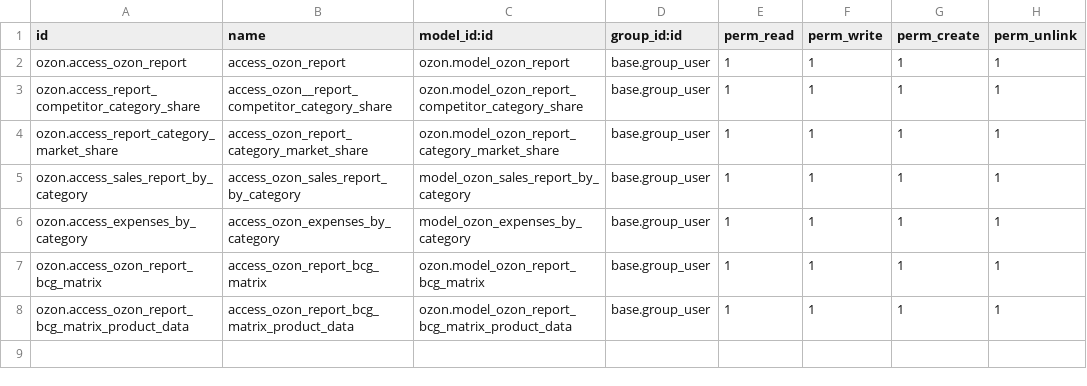
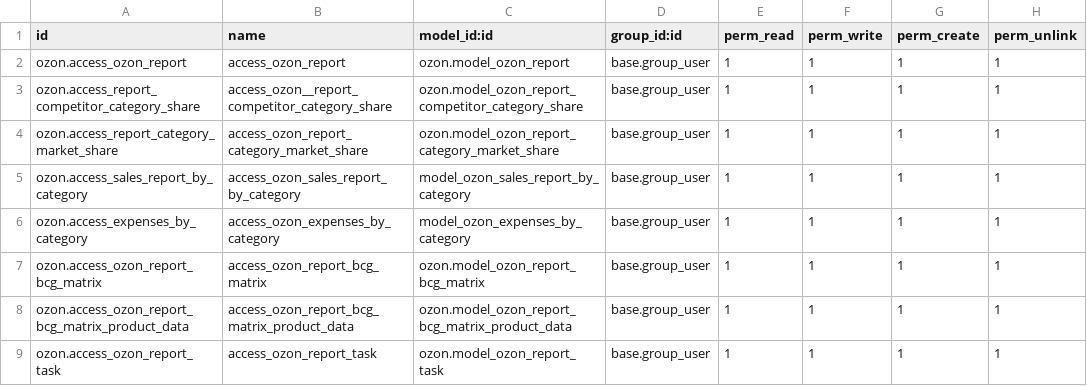
Before and after one commit to bnpi-retail/retail, a CSV file: addons/ozon/security/reports/ir.model.access.csv, drawn as a sheet; the diff names each change by its address in the sheet, - before the commit and + after, or states it on an @@ line.

Commit message:
Create "ozon.report.task" model and implement.

```diff
--- a/addons/ozon/security/reports/ir.model.access.csv
+++ b/addons/ozon/security/reports/ir.model.access.csv
+row 9: ozon.access_ozon_report_task | access_ozon_report_task | ozon.model_ozon_report_task | base.group_user | 1 | 1 | 1 | 1
```
Also changed, not shown: 2 other files.
